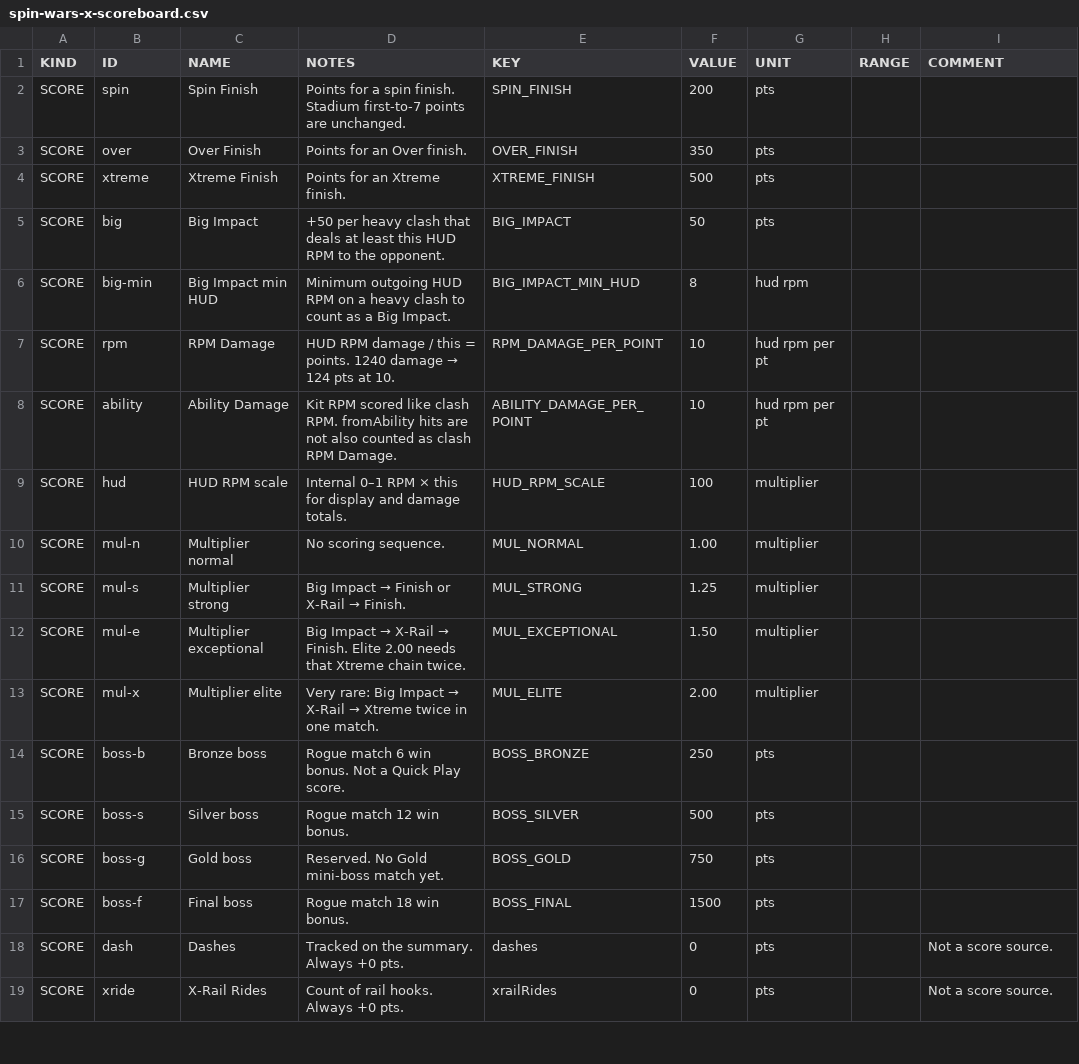
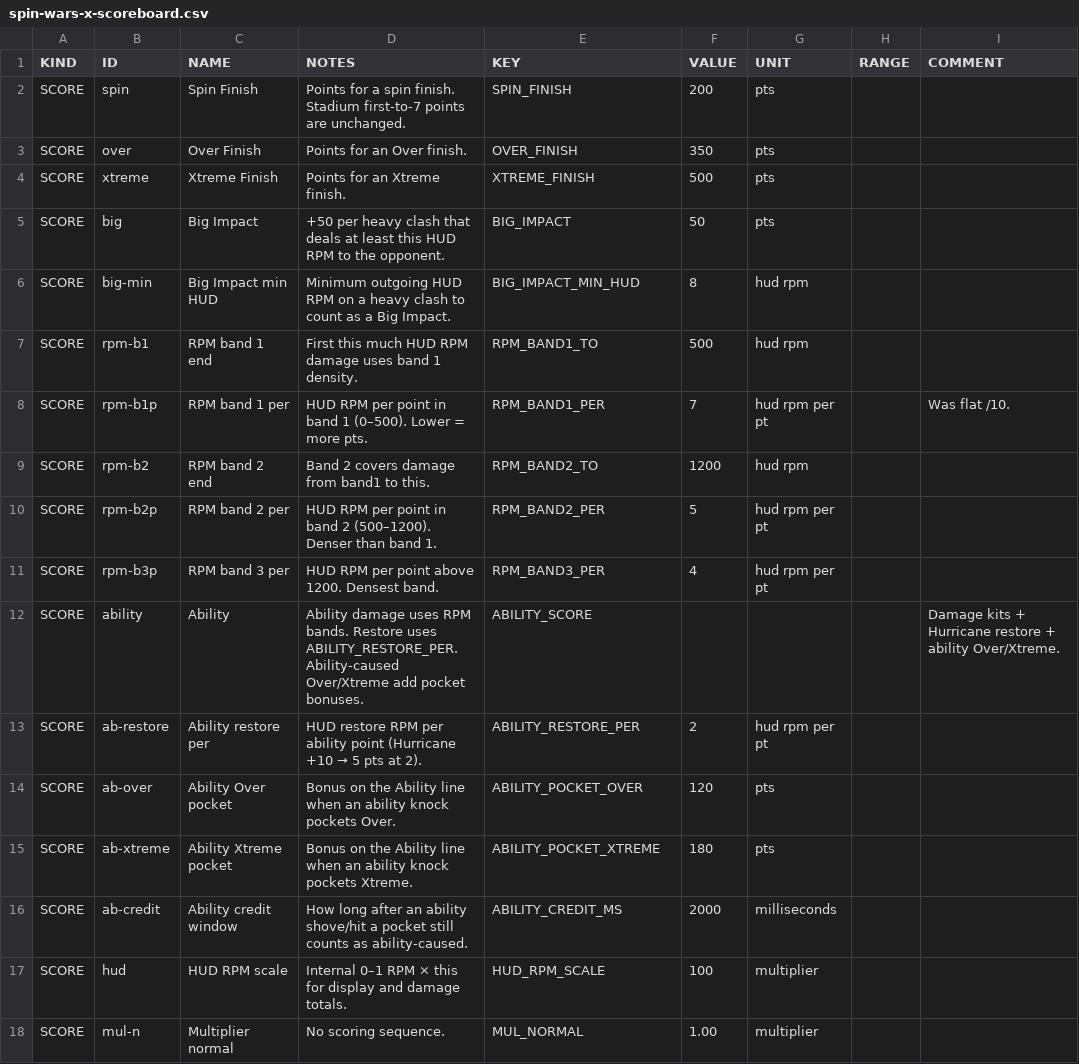
Before and after one commit to slatslime333/Spin-Wars-X, a CSV file: tweak/spin-wars-x-scoreboard.csv, drawn as a sheet; only a part is shown; the shorter side is filled out with more unchanged rows.

```diff
--- a/tweak/spin-wars-x-scoreboard.csv
+++ b/tweak/spin-wars-x-scoreboard.csv
@@ -6,4 +6,12 @@ SCORE,big,Big Impact,+50 per heavy clash that deals at least this HUD RPM to the
 SCORE,big-min,Big Impact min HUD,Minimum outgoing HUD RPM on a heavy clash to count as a Big Impact.,BIG_IMPACT_MIN_HUD,8,hud rpm,,
-SCORE,rpm,RPM Damage,HUD RPM damage / this = points. 1240 damage → 124 pts at 10.,RPM_DAMAGE_PER_POINT,10,hud rpm per pt,,
-SCORE,ability,Ability Damage,Kit RPM scored like clash RPM. fromAbility hits are not also counted as clash RPM Damage.,ABILITY_DAMAGE_PER_POINT,10,hud rpm per pt,,
+SCORE,rpm-b1,RPM band 1 end,First this much HUD RPM damage uses band 1 density.,RPM_BAND1_TO,500,hud rpm,,
+SCORE,rpm-b1p,RPM band 1 per,HUD RPM per point in band 1 (0–500). Lower = more pts.,RPM_BAND1_PER,7,hud rpm per pt,,Was flat /10.
+SCORE,rpm-b2,RPM band 2 end,Band 2 covers damage from band1 to this.,RPM_BAND2_TO,1200,hud rpm,,
+SCORE,rpm-b2p,RPM band 2 per,HUD RPM per point in band 2 (500–1200). Denser than band 1.,RPM_BAND2_PER,5,hud rpm per pt,,
+SCORE,rpm-b3p,RPM band 3 per,HUD RPM per point above 1200. Densest band.,RPM_BAND3_PER,4,hud rpm per pt,,
+SCORE,ability,Ability,Ability damage uses RPM bands. Restore uses ABILITY_RESTORE_PER. Ability-caused Over/Xtreme add pocket bonuses.,ABILITY_SCORE,,,,Damage kits + Hurricane restore + ability Over/Xtreme.
+SCORE,ab-restore,Ability restore per,HUD restore RPM per ability point (Hurricane +10 → 5 pts at 2).,ABILITY_RESTORE_PER,2,hud rpm per pt,,
+SCORE,ab-over,Ability Over pocket,Bonus on the Ability line when an ability knock pockets Over.,ABILITY_POCKET_OVER,120,pts,,
+SCORE,ab-xtreme,Ability Xtreme pocket,Bonus on the Ability line when an ability knock pockets Xtreme.,ABILITY_POCKET_XTREME,180,pts,,
+SCORE,ab-credit,Ability credit window,How long after an ability shove/hit a pocket still counts as ability-caused.,ABILITY_CREDIT_MS,2000,milliseconds,,
 SCORE,hud,HUD RPM scale,Internal 0–1 RPM × this for display and damage totals.,HUD_RPM_SCALE,100,multiplier,,
```
Also changed, not shown: 6 other files.
